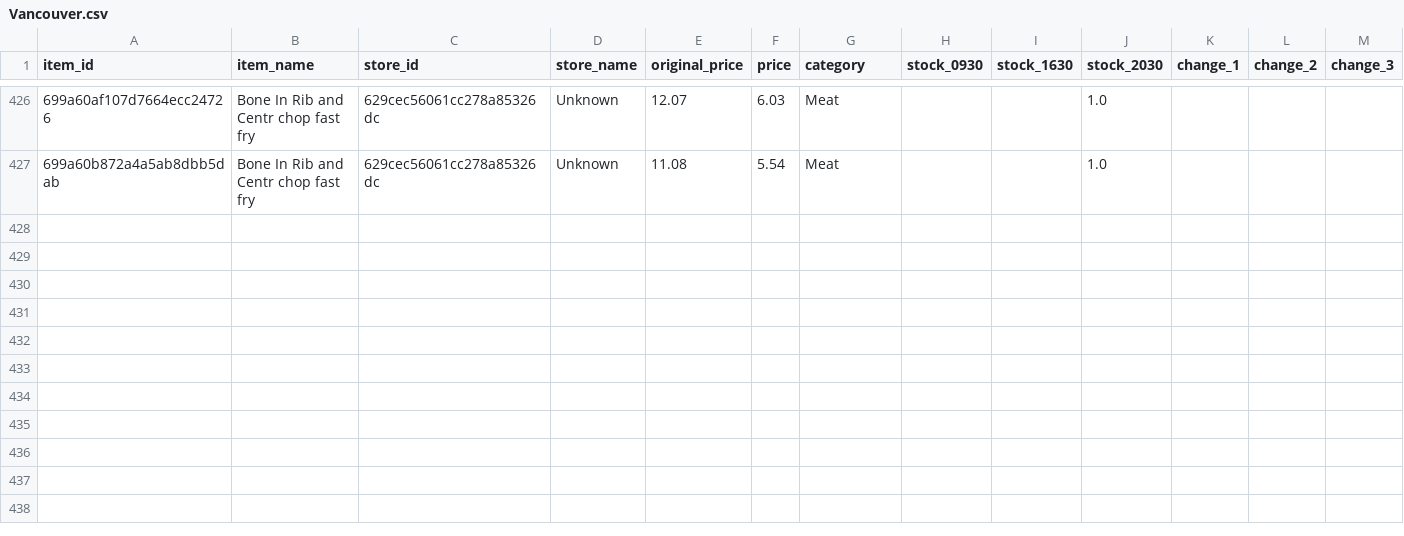
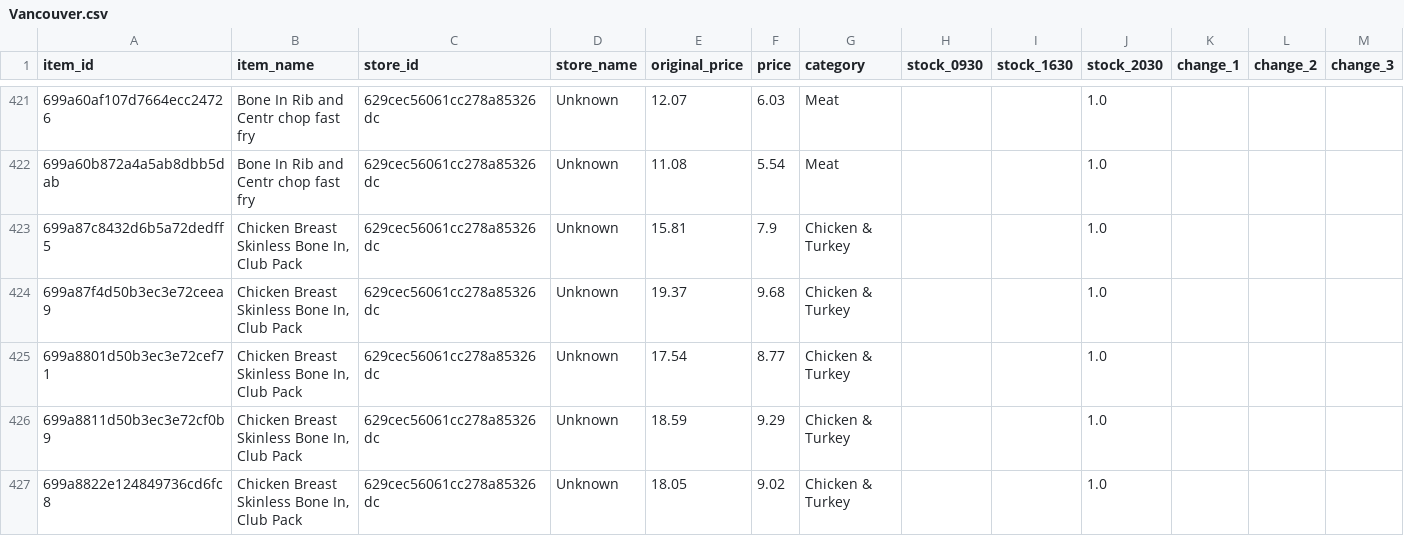
Before and after one commit to youhearation/flashfood-scraper, a CSV file: summary/20260221/Vancouver.csv, drawn as a sheet; only a part is shown, gaps mark what is left out; the diff covers the shown part only.

```diff
--- a/summary/20260221/Vancouver.csv
+++ b/summary/20260221/Vancouver.csv
@@ -427 +422,6 @@
 699a60b872a4a5ab8dbb5dab,Bone In Rib and Centr chop fast fry,629cec56061cc278a85326dc,Unknown,11.08,5.54,Meat,,,1.0,,,
+699a87c8432d6b5a72dedff5,"Chicken Breast Skinless Bone In, Club Pack",629cec56061cc278a85326dc,Unknown,15.81,7.9,Chicken & Turkey,,,1.0,,,
+699a87f4d50b3ec3e72ceea9,"Chicken Breast Skinless Bone In, Club Pack",629cec56061cc278a85326dc,Unknown,19.37,9.68,Chicken & Turkey,,,1.0,,,
+699a8801d50b3ec3e72cef71,"Chicken Breast Skinless Bone In, Club Pack",629cec56061cc278a85326dc,Unknown,17.54,8.77,Chicken & Turkey,,,1.0,,,
+699a8811d50b3ec3e72cf0b9,"Chicken Breast Skinless Bone In, Club Pack",629cec56061cc278a85326dc,Unknown,18.59,9.29,Chicken & Turkey,,,1.0,,,
+699a8822e124849736cd6fc8,"Chicken Breast Skinless Bone In, Club Pack",629cec56061cc278a85326dc,Unknown,18.05,9.02,Chicken & Turkey,,,1.0,,,
```
Also changed, not shown: 5 added rows, 5 removed rows and 19 edited cells elsewhere in this file, data/west_20260221-2030.csv, 3 other files.
